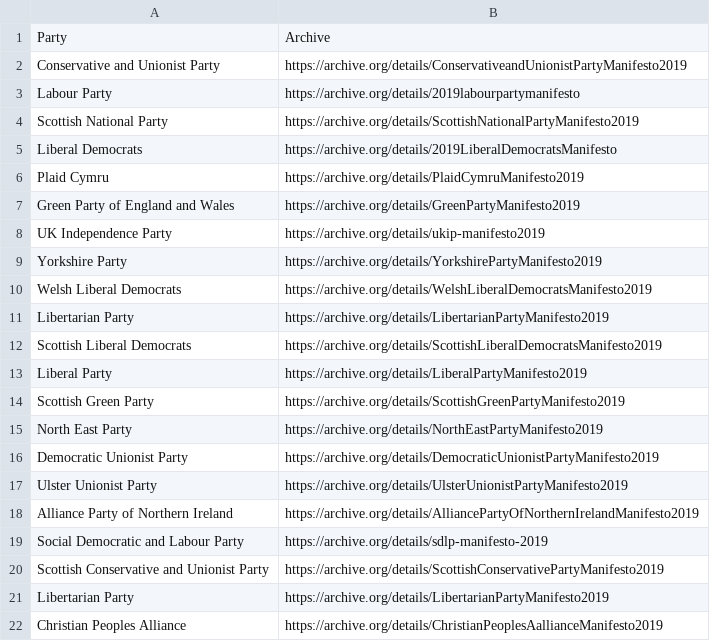
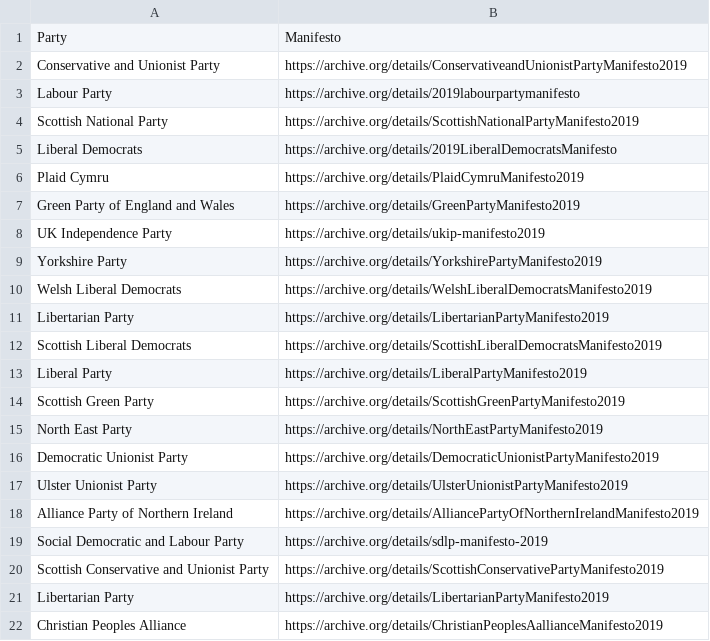
Before and after one commit to VerifiedJoseph/data.verifiedjoseph.com, a CSV file: data/datasets/2019-united-kingdom-general-election-manifestos.csv, drawn as a sheet.

Commit message:
[2019 GE dataset] Rename column (Archive -> Manifesto)

```diff
--- a/data/datasets/2019-united-kingdom-general-election-manifestos.csv
+++ b/data/datasets/2019-united-kingdom-general-election-manifestos.csv
@@ -1,2 +1,2 @@
-Party,Archive
+Party,Manifesto
 Conservative and Unionist Party,https://archive.org/details/ConservativeandUnionistPartyManifesto2019
```
